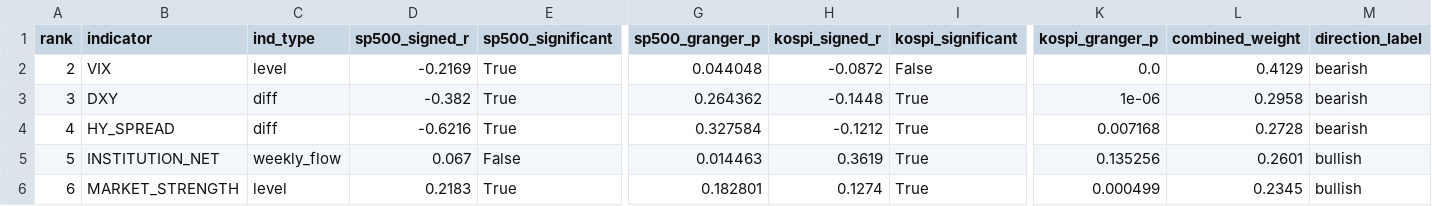
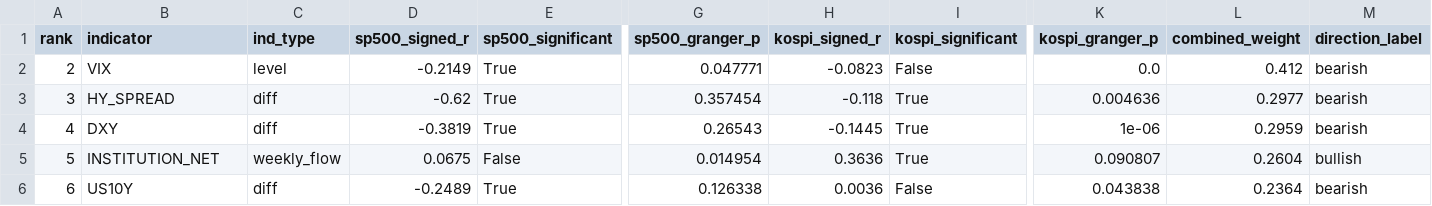
Before and after one commit to HwangatWork/AI-Analyzer, a CSV file: output/indicator_ranking.csv, drawn as a sheet; only a part is shown, gaps mark what is left out; the diff covers the shown part only; the diff names each change by its address in the sheet, - before the commit and + after, or states it on an @@ line.

```diff
--- a/output/indicator_ranking.csv
+++ b/output/indicator_ranking.csv
-D2 (sp500_signed_r): -0.2169
+D2 (sp500_signed_r): -0.2149
-G2 (sp500_granger_p): 0.044048
+G2 (sp500_granger_p): 0.047771
-H2 (kospi_signed_r): -0.0872
+H2 (kospi_signed_r): -0.0823
-L2 (combined_weight): 0.4129
+L2 (combined_weight): 0.412
-B3 (indicator): DXY
+B3 (indicator): HY_SPREAD
-D3 (sp500_signed_r): -0.382
+D3 (sp500_signed_r): -0.62
-G3 (sp500_granger_p): 0.264362
+G3 (sp500_granger_p): 0.357454
-H3 (kospi_signed_r): -0.1448
+H3 (kospi_signed_r): -0.118
-K3 (kospi_granger_p): 1e-06
+K3 (kospi_granger_p): 0.004636
-L3 (combined_weight): 0.2958
+L3 (combined_weight): 0.2977
-B4 (indicator): HY_SPREAD
+B4 (indicator): DXY
-D4 (sp500_signed_r): -0.6216
+D4 (sp500_signed_r): -0.3819
-G4 (sp500_granger_p): 0.327584
+G4 (sp500_granger_p): 0.26543
-H4 (kospi_signed_r): -0.1212
+H4 (kospi_signed_r): -0.1445
-K4 (kospi_granger_p): 0.007168
+K4 (kospi_granger_p): 1e-06
-L4 (combined_weight): 0.2728
+L4 (combined_weight): 0.2959
-D5 (sp500_signed_r): 0.067
+D5 (sp500_signed_r): 0.0675
-G5 (sp500_granger_p): 0.014463
+G5 (sp500_granger_p): 0.014954
-H5 (kospi_signed_r): 0.3619
+H5 (kospi_signed_r): 0.3636
-K5 (kospi_granger_p): 0.135256
+K5 (kospi_granger_p): 0.090807
-L5 (combined_weight): 0.2601
+L5 (combined_weight): 0.2604
-B6 (indicator): MARKET_STRENGTH
+B6 (indicator): US10Y
-C6 (ind_type): level
+C6 (ind_type): diff
-D6 (sp500_signed_r): 0.2183
+D6 (sp500_signed_r): -0.2489
-G6 (sp500_granger_p): 0.182801
+G6 (sp500_granger_p): 0.126338
-H6 (kospi_signed_r): 0.1274
+H6 (kospi_signed_r): 0.0036
-I6 (kospi_significant): True
+I6 (kospi_significant): False
-K6 (kospi_granger_p): 0.000499
+K6 (kospi_granger_p): 0.043838
-L6 (combined_weight): 0.2345
+L6 (combined_weight): 0.2364
-M6 (direction_label): bullish
+M6 (direction_label): bearish
```
Also changed, not shown: 2 added rows, 2 removed rows and 38 edited cells elsewhere in this file, output/market_signals.csv, output/stock_analysis.csv, 7 other files.
